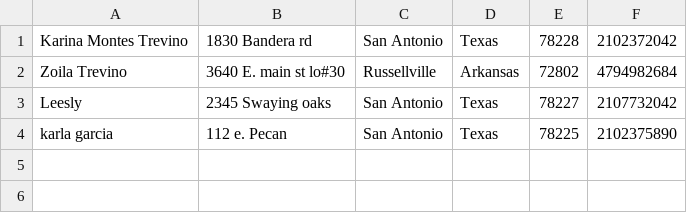
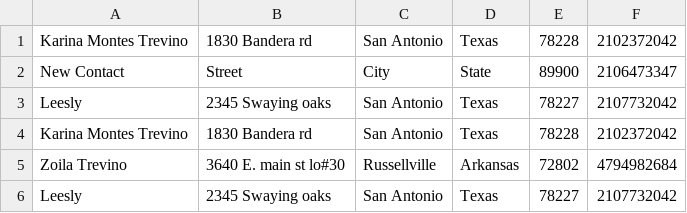
Before and after one commit to KarinaMontesTrevino/codeup.dev, a CSV file: public/address_book.csv, drawn as a sheet; removed rows and columns are numbered as before the commit, all else as after; the diff names each change by its address in the sheet, - before the commit and + after, or states it on an @@ line.

```diff
--- a/public/address_book.csv
+++ b/public/address_book.csv
+row 2: New Contact | Street | City | State | 89900 | 2106473347
+row 3: Leesly | 2345 Swaying oaks | San Antonio | Texas | 78227 | 2107732042
+row 4: Karina Montes Trevino | 1830 Bandera rd | San Antonio | Texas | 78228 | 2102372042
-row 4: karla garcia | 112 e. Pecan | San Antonio | Texas | 78225 | 2102375890
```
Also changed, not shown: 2 other files.
